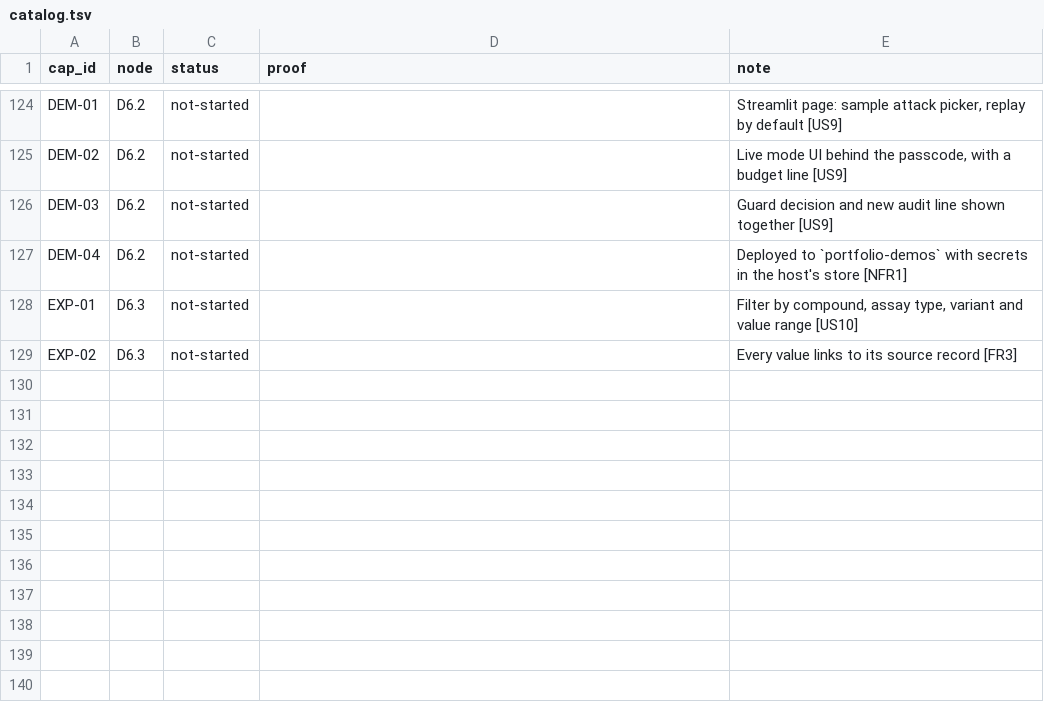
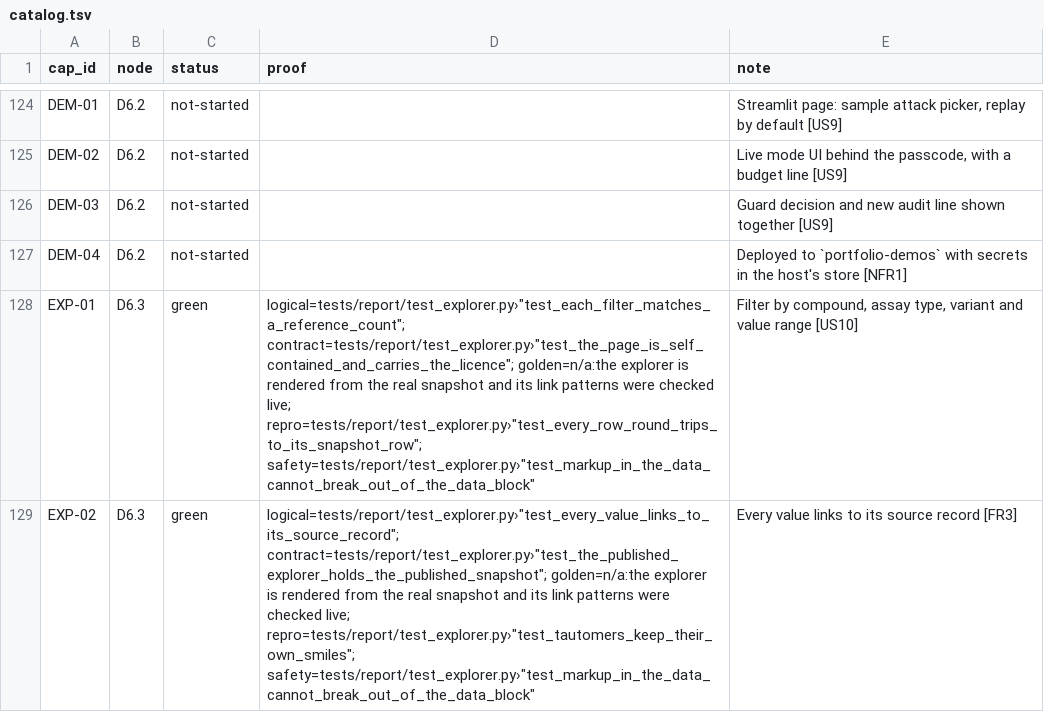
Before and after one commit to biplob819/assay-pipeline, a TSV file: docs/graph/catalog.tsv, drawn as a sheet; only a part is shown, gaps mark what is left out.

```diff
--- a/docs/graph/catalog.tsv
+++ b/docs/graph/catalog.tsv
@@ -127,3 +127,3 @@ DEM-03	D6.2	not-started		Guard decision and new audit line shown together [US9]
 DEM-04	D6.2	not-started		Deployed to `portfolio-demos` with secrets in the host's store [NFR1]
-EXP-01	D6.3	not-started		Filter by compound, assay type, variant and value range [US10]
-EXP-02	D6.3	not-started		Every value links to its source record [FR3]
+EXP-01	D6.3	green	"logical=tests/report/test_explorer.py›""test_each_filter_matches_a_reference_count""; contract=tests/report/test_explorer.py›""test_the_page_is_self_contained_and_carries_the_licence""; golden=n/a:the explorer is rendered from the real snapshot and its link patterns were checked live; repro=tests/report/test_explorer.py›""test_every_row_round_trips_to_its_snapshot_row""; safety=tests/report/test_explorer.py›""test_markup_in_the_data_cannot_break_out_of_the_data_block"""	Filter by compound, assay type, variant and value range [US10]
+EXP-02	D6.3	green	"logical=tests/report/test_explorer.py›""test_every_value_links_to_its_source_record""; contract=tests/report/test_explorer.py›""test_the_published_explorer_holds_the_published_snapshot""; golden=n/a:the explorer is rendered from the real snapshot and its link patterns were checked live; repro=tests/report/test_explorer.py›""test_tautomers_keep_their_own_smiles""; safety=tests/report/test_explorer.py›""test_markup_in_the_data_cannot_break_out_of_the_data_block"""	Every value links to its source record [FR3]
```
Also changed, not shown: 15 other files.
